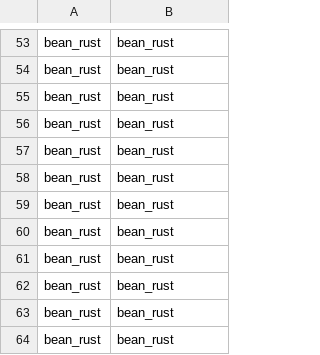
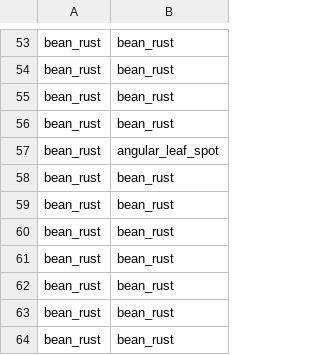
Before and after one commit to NoDreams2/TAD3-beans, a CSV file: plots/confusion/resnet18.csv, drawn as a sheet; only a part is shown, gaps mark what is left out.

```diff
--- a/plots/confusion/resnet18.csv
+++ b/plots/confusion/resnet18.csv
@@ -56,3 +56,3 @@ bean_rust,bean_rust
 bean_rust,bean_rust
-bean_rust,bean_rust
+bean_rust,angular_leaf_spot
 bean_rust,bean_rust
```
Also changed, not shown: plots/confusion/mobilenet_v3.csv, plots/confusion/simplecnn.csv, 11 other files.
